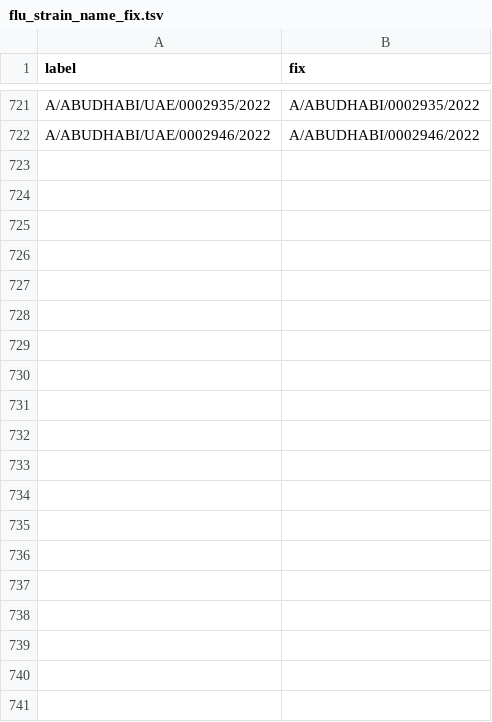
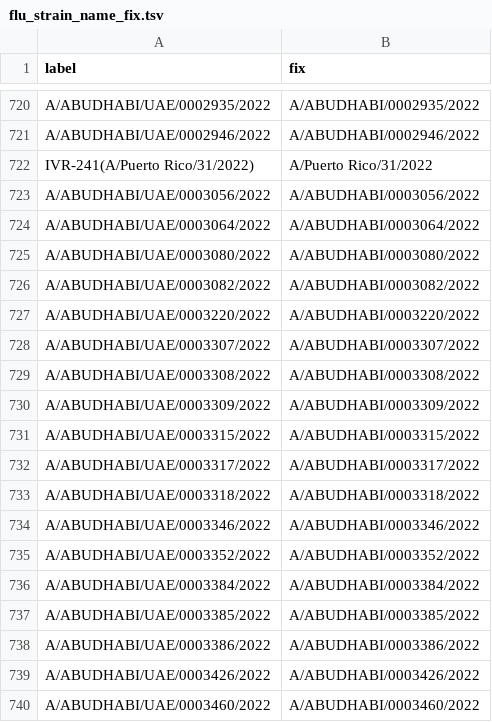
Before and after one commit to nextstrain/fauna, a TSV file: source-data/flu_strain_name_fix.tsv, drawn as a sheet; only a part is shown, gaps mark what is left out; the diff covers the shown part only; the diff names each change by its address in the sheet, - before the commit and + after, or states it on an @@ line.

```diff
--- a/source-data/flu_strain_name_fix.tsv
+++ b/source-data/flu_strain_name_fix.tsv
+row 722: IVR-241(A/Puerto Rico/31/2022) | A/Puerto Rico/31/2022
+row 723: A/ABUDHABI/UAE/0003056/2022 | A/ABUDHABI/0003056/2022
+row 724: A/ABUDHABI/UAE/0003064/2022 | A/ABUDHABI/0003064/2022
+row 725: A/ABUDHABI/UAE/0003080/2022 | A/ABUDHABI/0003080/2022
+row 726: A/ABUDHABI/UAE/0003082/2022 | A/ABUDHABI/0003082/2022
+row 727: A/ABUDHABI/UAE/0003220/2022 | A/ABUDHABI/0003220/2022
+row 728: A/ABUDHABI/UAE/0003307/2022 | A/ABUDHABI/0003307/2022
+row 729: A/ABUDHABI/UAE/0003308/2022 | A/ABUDHABI/0003308/2022
+row 730: A/ABUDHABI/UAE/0003309/2022 | A/ABUDHABI/0003309/2022
+row 731: A/ABUDHABI/UAE/0003315/2022 | A/ABUDHABI/0003315/2022
+row 732: A/ABUDHABI/UAE/0003317/2022 | A/ABUDHABI/0003317/2022
+row 733: A/ABUDHABI/UAE/0003318/2022 | A/ABUDHABI/0003318/2022
+row 734: A/ABUDHABI/UAE/0003346/2022 | A/ABUDHABI/0003346/2022
+row 735: A/ABUDHABI/UAE/0003352/2022 | A/ABUDHABI/0003352/2022
+row 736: A/ABUDHABI/UAE/0003384/2022 | A/ABUDHABI/0003384/2022
+row 737: A/ABUDHABI/UAE/0003385/2022 | A/ABUDHABI/0003385/2022
+row 738: A/ABUDHABI/UAE/0003386/2022 | A/ABUDHABI/0003386/2022
+row 739: A/ABUDHABI/UAE/0003426/2022 | A/ABUDHABI/0003426/2022
+row 740: A/ABUDHABI/UAE/0003460/2022 | A/ABUDHABI/0003460/2022
```
Also changed, not shown: 11 added rows and 1 removed row elsewhere in this file, source-data/geo_synonyms.tsv.
